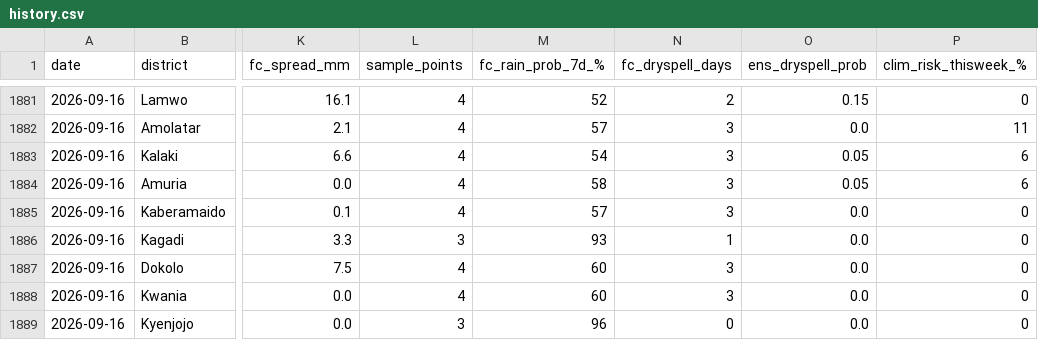
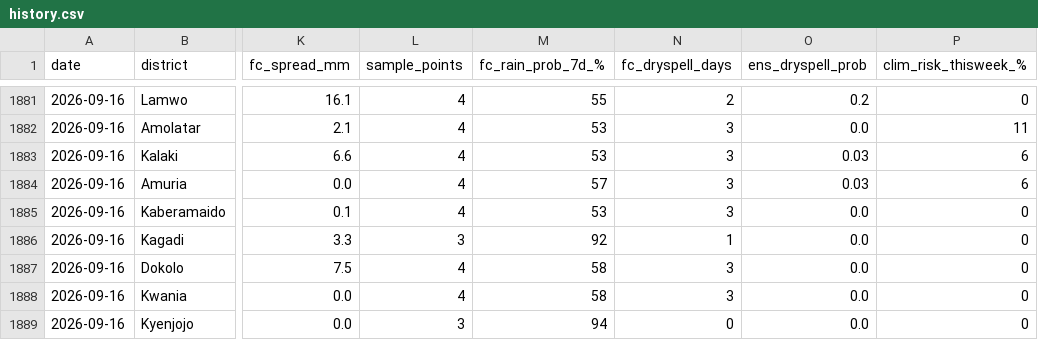
Before and after one commit to quinn-Uganda/planting-monitor, a CSV file: planting_monitor_out/history.csv, drawn as a sheet; only a part is shown, gaps mark what is left out; the diff covers the shown part only; the diff names each change by its address in the sheet, - before the commit and + after, or states it on an @@ line.

```diff
--- a/planting_monitor_out/history.csv
+++ b/planting_monitor_out/history.csv
-M1881 (fc_rain_prob_7d_%): 52
+M1881 (fc_rain_prob_7d_%): 55
-O1881 (ens_dryspell_prob): 0.15
+O1881 (ens_dryspell_prob): 0.2
-M1882 (fc_rain_prob_7d_%): 57
+M1882 (fc_rain_prob_7d_%): 53
-M1883 (fc_rain_prob_7d_%): 54
+M1883 (fc_rain_prob_7d_%): 53
-O1883:O1884 (ens_dryspell_prob): 0.05
+O1883:O1884 (ens_dryspell_prob): 0.03
-M1884 (fc_rain_prob_7d_%): 58
+M1884 (fc_rain_prob_7d_%): 57
-M1885 (fc_rain_prob_7d_%): 57
+M1885 (fc_rain_prob_7d_%): 53
-M1886 (fc_rain_prob_7d_%): 93
+M1886 (fc_rain_prob_7d_%): 92
-M1887:M1888 (fc_rain_prob_7d_%): 60
+M1887:M1888 (fc_rain_prob_7d_%): 58
-M1889 (fc_rain_prob_7d_%): 96
+M1889 (fc_rain_prob_7d_%): 94
```
Also changed, not shown: 37 edited cells elsewhere in this file, planting_monitor_out/status_today.csv, 4 other files.
